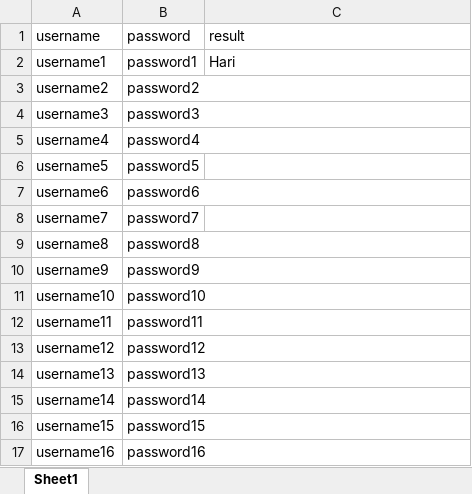
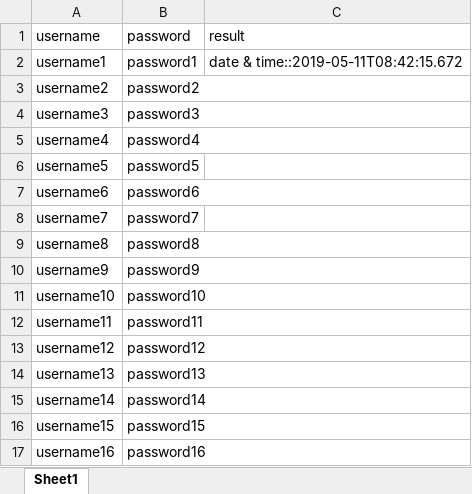
Before and after one commit to HariSoftwareProfessional/Automation, an Excel workbook: dataConfigs/target/test-classes/excelData/ExcelData.xlsx, sheet Sheet1, drawn as a sheet; values as stored, in another font and other column widths than the file's, no borders; the diff names each change by its address in the sheet, - before the commit and + after, or states it on an @@ line.

```diff
--- a/dataConfigs/target/test-classes/excelData/ExcelData.xlsx (sheet Sheet1)
+++ b/dataConfigs/target/test-classes/excelData/ExcelData.xlsx (sheet Sheet1)
-C2 (result): Hari
+C2 (result): date & time::2019-05-11T08:42:15.672
```
Also changed, not shown: 28 other files.
